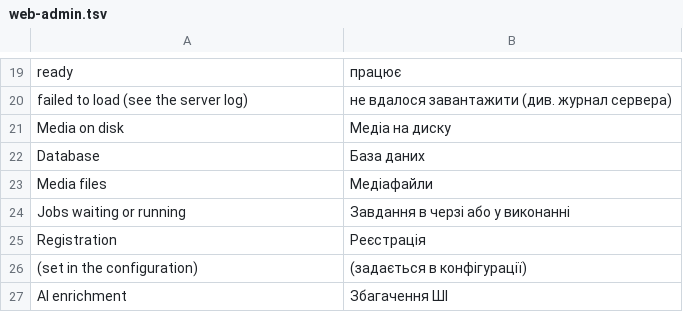
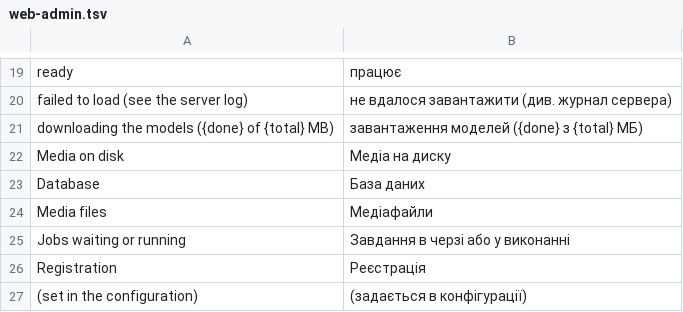
Before and after one commit to Dolfost/stickpile, a TSV file: crates/stickpile-i18n/catalog/uk/web-admin.tsv, drawn as a sheet; only a part is shown, gaps mark what is left out; the shorter side is filled out with more unchanged rows.

Commit message:
Download the AI model files the configuration needs at start
With ai.enabled and ai.download_models, the server checks the CLIP image
tower, the text tower of text_encoder and, with ai.ocr, the OCR models in
model_dir, and downloads those that are missing or differ from their
pinned size and sha256 (stickpile_ai::MODEL_FILES), in the background
after startup. Each file streams into <file>.part, is verified on the way
and renamed into place only when it matches; a lock on the part file
lets servers sharing a model dir take turns. Four attempts per file with
backoff, then nothing until the next start. A read-only model_dir or
download_models = false skips it with one log line.

OCR files come first and OCR loads as soon as they are in place; CLIP
loads once its files are, so the server's rechecks run as after any
start. AI stays Loading meanwhile (no new status for clients); the admin
page shows the progress, and an Enrich job during the download does what
is loaded instead of failing after its retries.

reqwest becomes a normal dependency of the server (it was a dev-dependency
and is already built for the integrations). Tests serve fake model files
from a local host through StartOptions::models; the harness default table
is empty so no test reaches the network.

```diff
--- a/crates/stickpile-i18n/catalog/uk/web-admin.tsv
+++ b/crates/stickpile-i18n/catalog/uk/web-admin.tsv
@@ -20,2 +20,3 @@ ready	працює
 failed to load (see the server log)	не вдалося завантажити (див. журнал сервера)
+downloading the models ({done} of {total} MB)	завантаження моделей ({done} з {total} МБ)
 Media on disk	Медіа на диску
```
Also changed, not shown: 10 other files.
